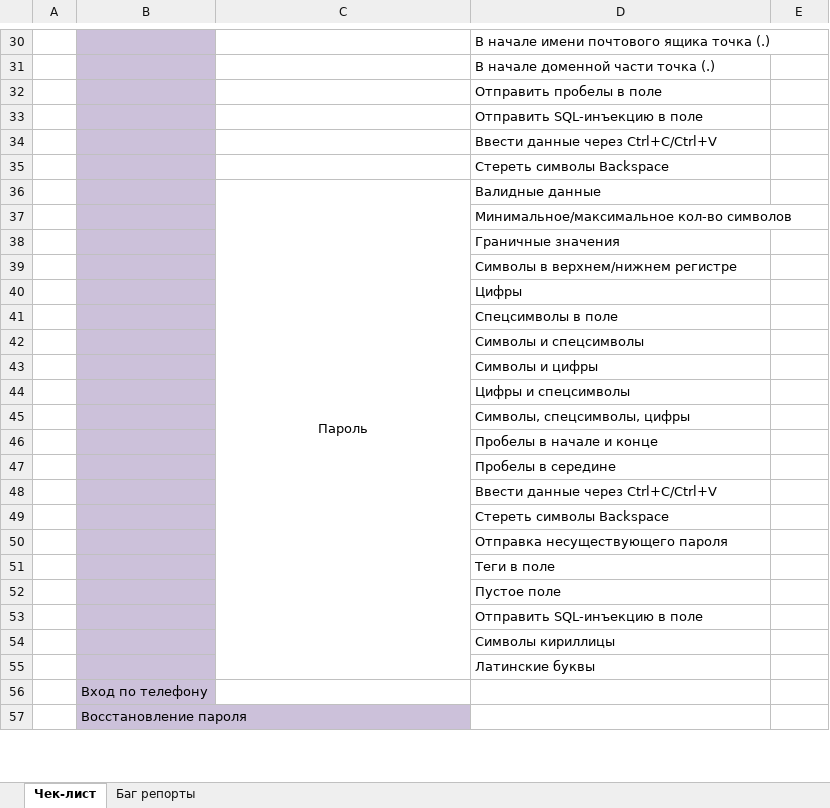
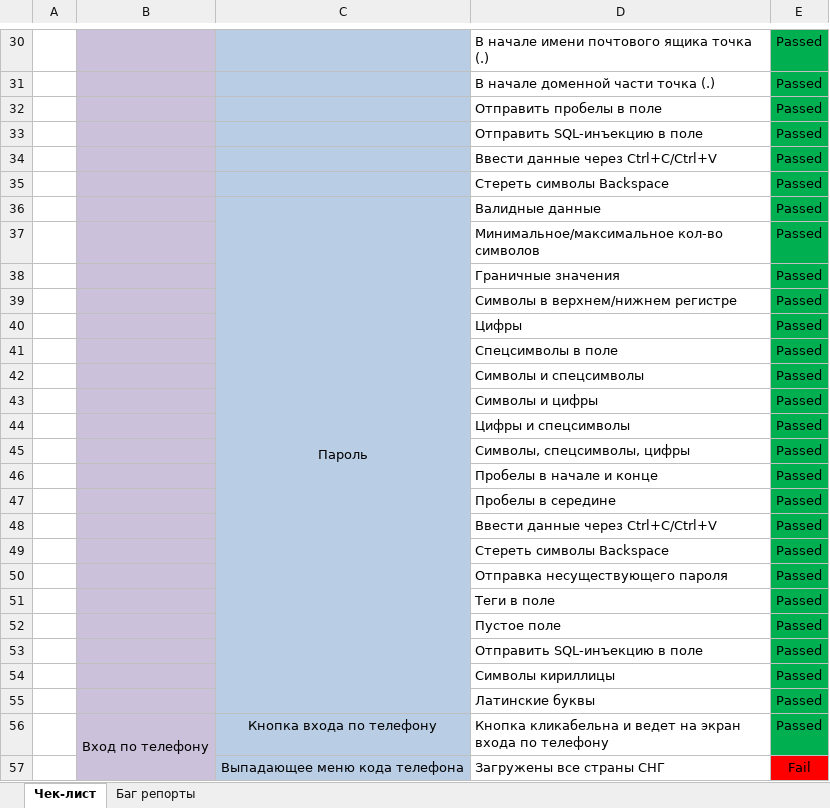
Before and after one commit to KunxY174/Web-testing, an Excel workbook: Auth_Testing_Aliexpress.xlsx, sheet Чек-лист, drawn as a sheet; only a part is shown, gaps mark what is left out; values as stored, in another font and other column widths than the file's, no borders; removed rows and columns are numbered as before the commit, all else as after; the diff covers the shown part only; the diff names each change by its address in the sheet, - before the commit and + after, or states it on an @@ line.

```diff
--- a/Auth_Testing_Aliexpress.xlsx (sheet Чек-лист)
+++ b/Auth_Testing_Aliexpress.xlsx (sheet Чек-лист)
-C30:C55 fill: none
+C30:C55 fill: #B9CDE5
-E30:E55: (empty)
+E30:E55: Passed
-E30:E55 fill: none
+E30:E55 fill: #00B050
-row 56:  | Вход по телефону
-row 57:  | Восстановление пароля
+row 56:  | Вход по телефону | Кнопка входа по телефону | Кнопка кликабельна и ведет на экран входа по телефону | Passed
+row 57:  |  | Выпадающее меню кода телефона | Загружены все страны СНГ | Fail
```
Also changed, not shown: 15 added rows, 36 edited cells, cell formats and merged cells elsewhere in this sheet, sheet Баг репорты, charts or pictures.
